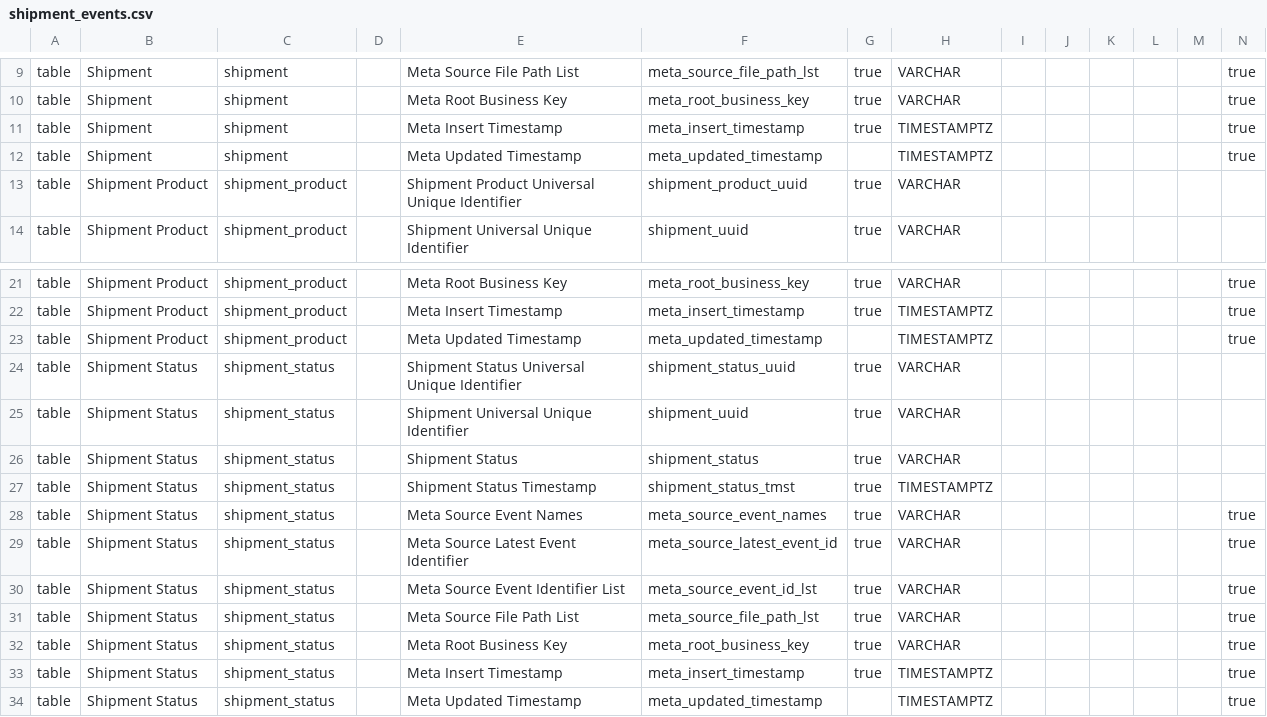
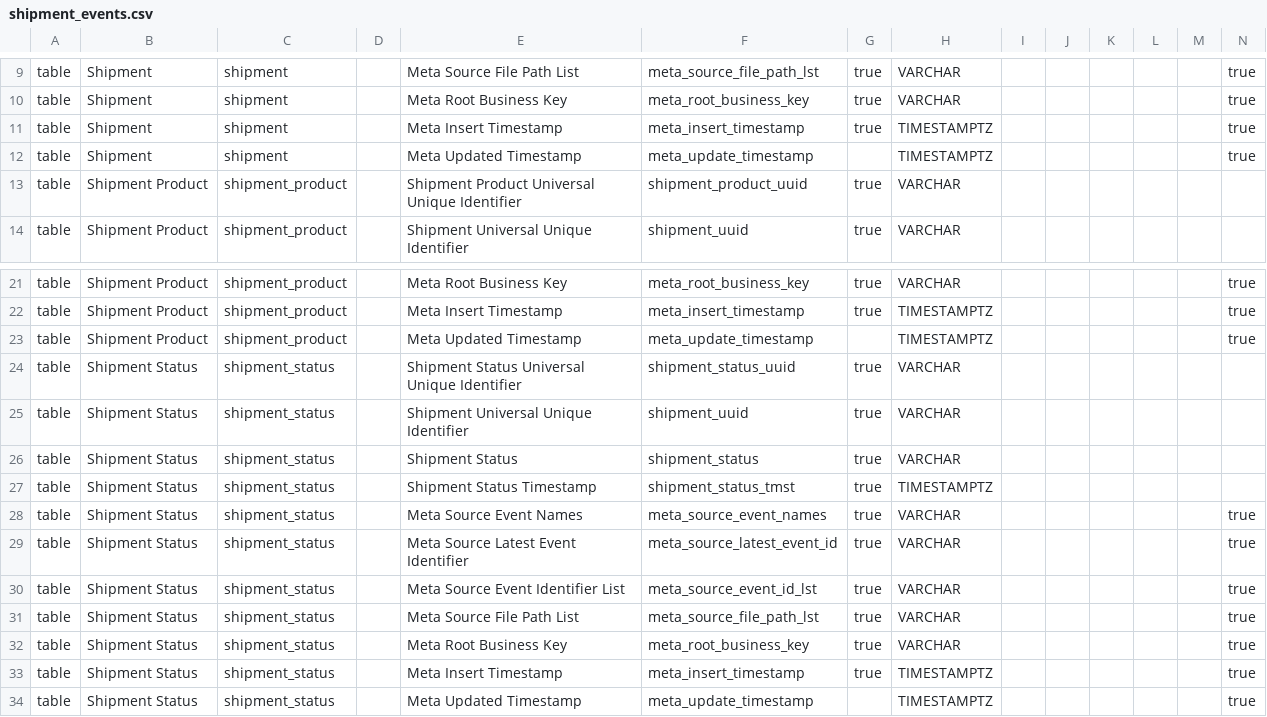
Before and after one commit to seanean/shipment-events, a CSV file: db/model/shipment_events.csv, drawn as a sheet; only a part is shown, gaps mark what is left out.

```diff
--- a/db/model/shipment_events.csv
+++ b/db/model/shipment_events.csv
@@ -11,3 +11,3 @@ table,Shipment,shipment,,Meta Root Business Key,meta_root_business_key,true,VARC
 table,Shipment,shipment,,Meta Insert Timestamp,meta_insert_timestamp,true,TIMESTAMPTZ,,,,,,true
-table,Shipment,shipment,,Meta Updated Timestamp,meta_updated_timestamp,,TIMESTAMPTZ,,,,,,true
+table,Shipment,shipment,,Meta Updated Timestamp,meta_update_timestamp,,TIMESTAMPTZ,,,,,,true
 table,Shipment Product,shipment_product,,Shipment Product Universal Unique Identifier,shipment_product_uuid,true,VARCHAR,,,,,,
@@ -22,3 +22,3 @@ table,Shipment Product,shipment_product,,Meta Root Business Key,meta_root_busine
 table,Shipment Product,shipment_product,,Meta Insert Timestamp,meta_insert_timestamp,true,TIMESTAMPTZ,,,,,,true
-table,Shipment Product,shipment_product,,Meta Updated Timestamp,meta_updated_timestamp,,TIMESTAMPTZ,,,,,,true
+table,Shipment Product,shipment_product,,Meta Updated Timestamp,meta_update_timestamp,,TIMESTAMPTZ,,,,,,true
 table,Shipment Status,shipment_status,,Shipment Status Universal Unique Identifier,shipment_status_uuid,true,VARCHAR,,,,,,
@@ -33,2 +33,2 @@ table,Shipment Status,shipment_status,,Meta Root Business Key,meta_root_business
 table,Shipment Status,shipment_status,,Meta Insert Timestamp,meta_insert_timestamp,true,TIMESTAMPTZ,,,,,,true
-table,Shipment Status,shipment_status,,Meta Updated Timestamp,meta_updated_timestamp,,TIMESTAMPTZ,,,,,,true
+table,Shipment Status,shipment_status,,Meta Updated Timestamp,meta_update_timestamp,,TIMESTAMPTZ,,,,,,true
```
Also changed, not shown: 38 other files.
